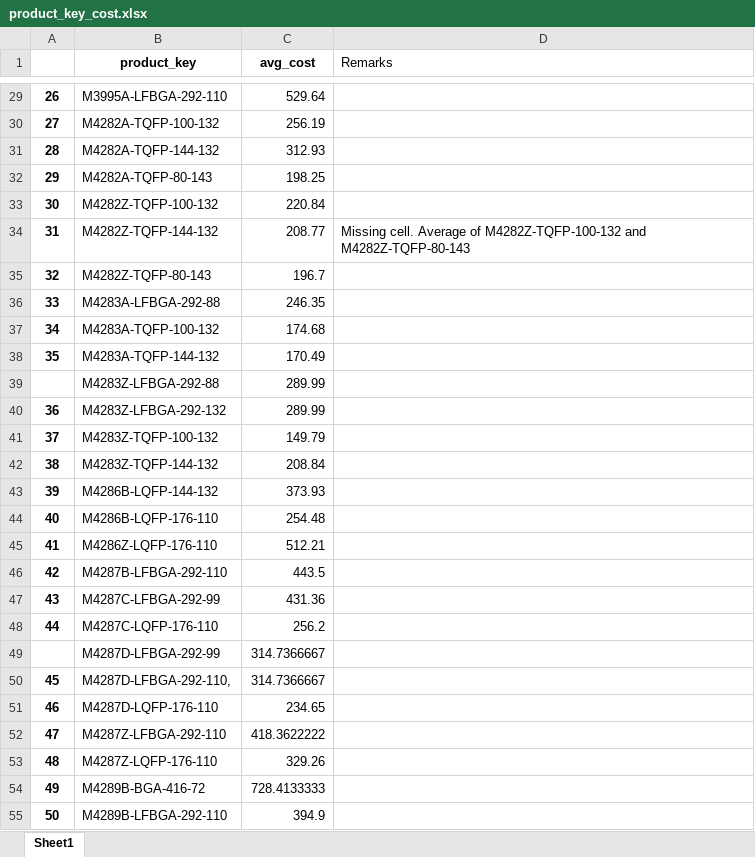
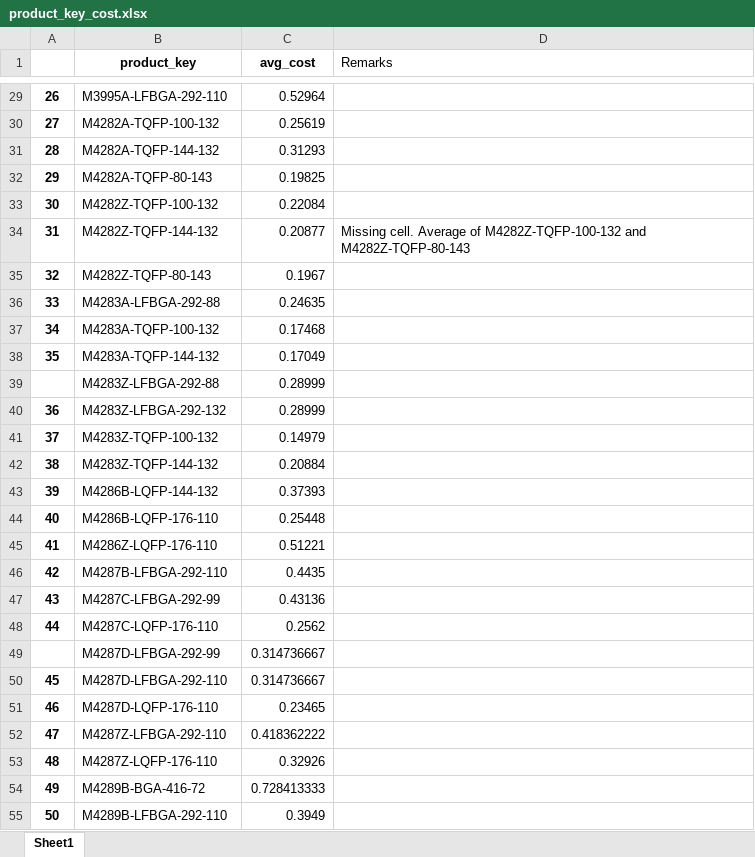
Before and after one commit to lzw12345/FlexsimController, an Excel workbook: src/main/resources/output/product_key_cost.xlsx, sheet Sheet1, drawn as a sheet; only a part is shown, gaps mark what is left out; values as stored, in another font and other column widths than the file's, no borders; the diff covers the shown part only; the diff names each change by its address in the sheet, - before the commit and + after, or states it on an @@ line.

Commit message:
Update product_key_cost.xlsx

```diff
--- a/src/main/resources/output/product_key_cost.xlsx (sheet Sheet1)
+++ b/src/main/resources/output/product_key_cost.xlsx (sheet Sheet1)
-C29 (avg_cost): 529.64
+C29 (avg_cost): 0.52964
-C30 (avg_cost): 256.19
+C30 (avg_cost): 0.25619
-C31 (avg_cost): 312.93
+C31 (avg_cost): 0.31293
-C32 (avg_cost): 198.25
+C32 (avg_cost): 0.19825
-C33 (avg_cost): 220.84
+C33 (avg_cost): 0.22084
-C34 (avg_cost): 208.77
+C34 (avg_cost): 0.20877
-C35 (avg_cost): 196.7
+C35 (avg_cost): 0.1967
-C36 (avg_cost): 246.35
+C36 (avg_cost): 0.24635
-C37 (avg_cost): 174.68
+C37 (avg_cost): 0.17468
-C38 (avg_cost): 170.49
+C38 (avg_cost): 0.17049
-C39:C40 (avg_cost): 289.99
+C39:C40 (avg_cost): 0.28999
-C41 (avg_cost): 149.79
+C41 (avg_cost): 0.14979
-C42 (avg_cost): 208.84
+C42 (avg_cost): 0.20884
-C43 (avg_cost): 373.93
+C43 (avg_cost): 0.37393
-C44 (avg_cost): 254.48
+C44 (avg_cost): 0.25448
-C45 (avg_cost): 512.21
+C45 (avg_cost): 0.51221
-C46 (avg_cost): 443.5
+C46 (avg_cost): 0.4435
-C47 (avg_cost): 431.36
+C47 (avg_cost): 0.43136
-C48 (avg_cost): 256.2
+C48 (avg_cost): 0.2562
-C49:C50 (avg_cost): 314.7366667
+C49:C50 (avg_cost): 0.314736667
-B50 (product_key): M4287D-LFBGA-292-110,
+B50 (product_key): M4287D-LFBGA-292-110
-C51 (avg_cost): 234.65
+C51 (avg_cost): 0.23465
-C52 (avg_cost): 418.3622222
+C52 (avg_cost): 0.418362222
-C53 (avg_cost): 329.26
+C53 (avg_cost): 0.32926
-C54 (avg_cost): 728.4133333
+C54 (avg_cost): 0.728413333
-C55 (avg_cost): 394.9
+C55 (avg_cost): 0.3949
```
Also changed, not shown: 42 edited cells elsewhere in this sheet.
